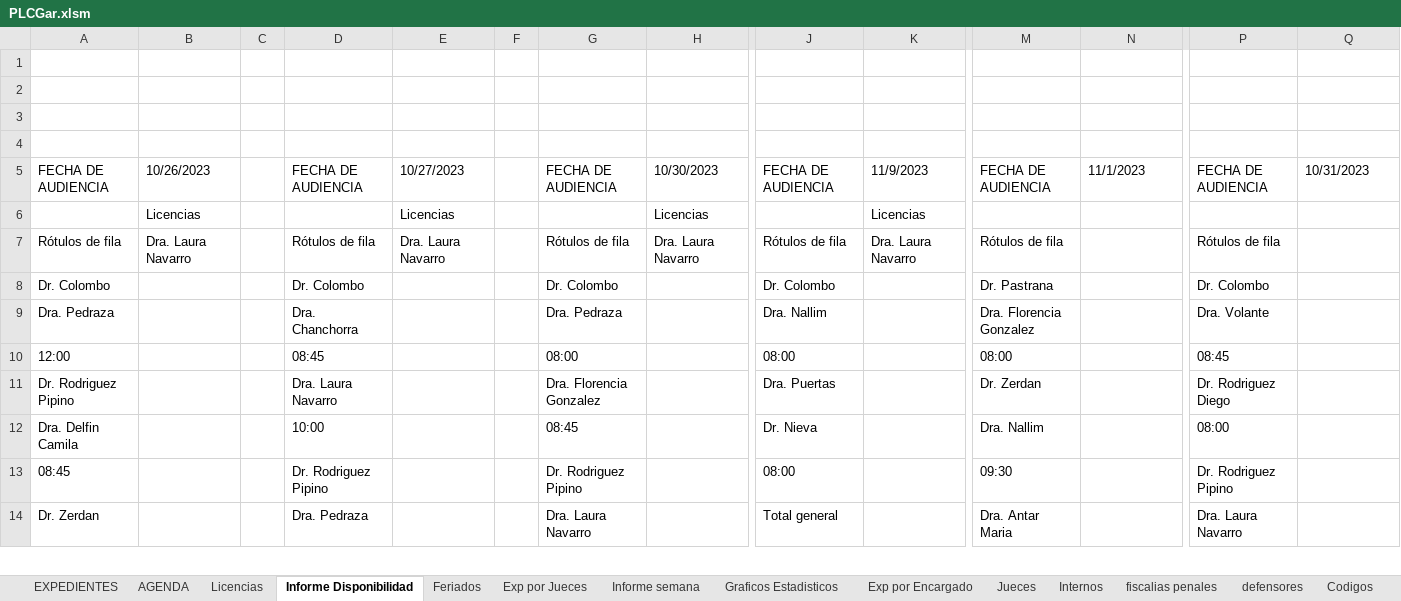
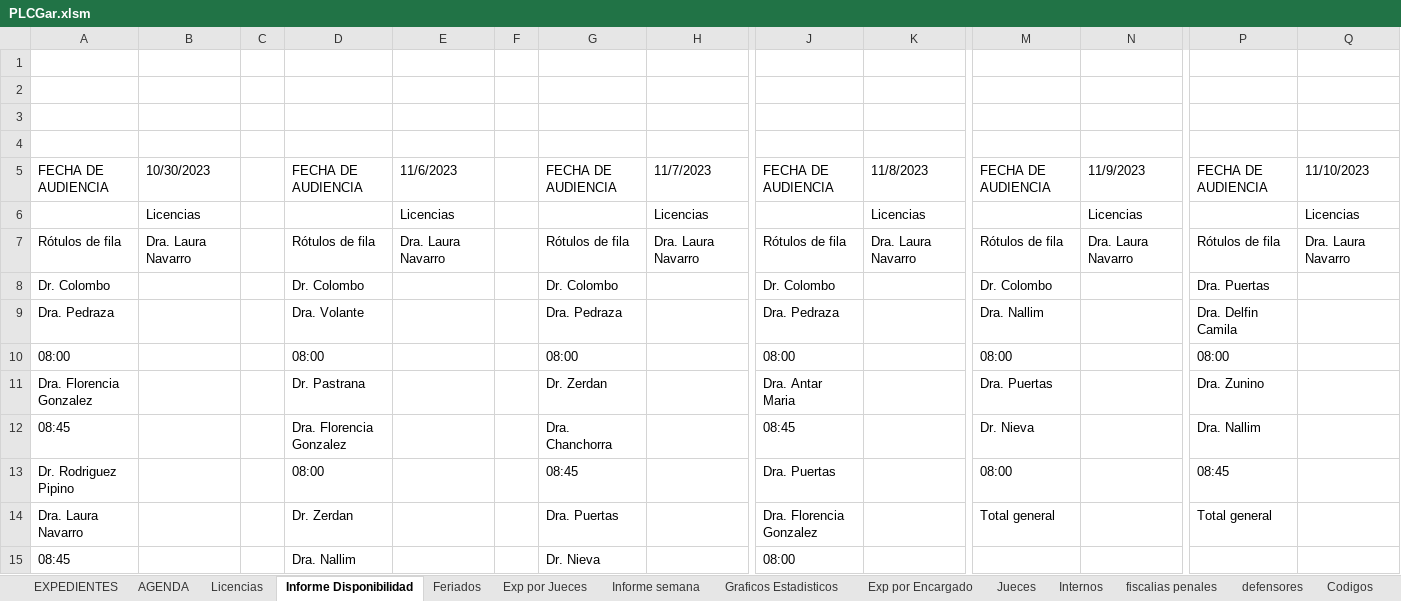
Before and after one commit to Ahira2110/planilla_excel, an Excel workbook: PLCGar.xlsm, sheet Informe Disponibilidad, drawn as a sheet; only a part is shown, gaps mark what is left out; values as stored, in another font and other column widths than the file's, no borders; removed rows and columns are numbered as before the commit, all else as after; rows hold the shown columns only; the diff covers the shown part only; the diff names each change by its address in the sheet, - before the commit and + after, or states it on an @@ line.

```diff
--- a/PLCGar.xlsm (sheet Informe Disponibilidad)
+++ b/PLCGar.xlsm (sheet Informe Disponibilidad)
-B5: 10/26/2023
+B5: 10/30/2023
-E5: 10/27/2023
+E5: 11/6/2023
-H5: 10/30/2023
+H5: 11/7/2023
-K5: 11/9/2023
+K5: 11/8/2023
-N5: 11/1/2023
+N5: 11/9/2023
-Q5: 10/31/2023
+Q5: 11/10/2023
-N6: (empty)
+N6: Licencias
-Q6: (empty)
+Q6: Licencias
-N7: (empty)
+N7: Dra. Laura Navarro
-Q7: (empty)
+Q7: Dra. Laura Navarro
-M8: Dr. Pastrana
+M8: Dr. Colombo
-P8: Dr. Colombo
+P8: Dra. Puertas
-D9: Dra. Chanchorra
+D9: Dra. Volante
-J9: Dra. Nallim
+J9: Dra. Pedraza
-M9: Dra. Florencia Gonzalez
+M9: Dra. Nallim
-P9: Dra. Volante
+P9: Dra. Delfin Camila
-A10: 12:00
+A10: 08:00
-D10: 08:45
+D10: 08:00
-P10: 08:45
+P10: 08:00
+row 11: Dra. Florencia Gonzalez |  |  | Dr. Pastrana |  |  | Dr. Zerdan |  | Dra. Antar Maria |  | Dra. Puertas |  | Dra. Zunino
+row 12: 08:45 |  |  | Dra. Florencia Gonzalez |  |  | Dra. Chanchorra |  | 08:45 |  | Dr. Nieva |  | Dra. Nallim
-D13: Dra. Laura Navarro
+D13: 08:00
-G13: Dra. Florencia Gonzalez
+G13: 08:45
-M13: Dr. Zerdan
+M13: 08:00
-P13: Dr. Rodriguez Diego
+P13: 08:45
-row 12: Dra. Delfin Camila |  |  | 10:00 |  |  | 08:45 |  | Dr. Nieva |  | Dra. Nallim |  | 08:00
+row 14: Dra. Laura Navarro |  |  | Dr. Zerdan |  |  | Dra. Puertas |  | Dra. Florencia Gonzalez |  | Total general |  | Total general
-D15: Dr. Rodriguez Pipino
+D15: Dra. Nallim
-G15: Dr. Rodriguez Pipino
+G15: Dr. Nieva
-M15: 09:30
+M15: (empty)
-P15: Dr. Rodriguez Pipino
+P15: (empty)
-row 14: Dr. Zerdan |  |  | Dra. Pedraza |  |  | Dra. Laura Navarro |  | Total general |  | Dra. Antar Maria |  | Dra. Laura Navarro
```
Also changed, not shown: 11 added rows, 12 removed rows and 54 edited cells elsewhere in this sheet, sheet EXPEDIENTES, sheet Exp por Jueces, sheet Graficos Estadisticos, sheet Exp por Encargado, sheet Informe semana, sheet Exp por Encargado - Alvaro, formulas that keep their value, hidden cells, charts or pictures, PLCAcuGral.xlsm.
